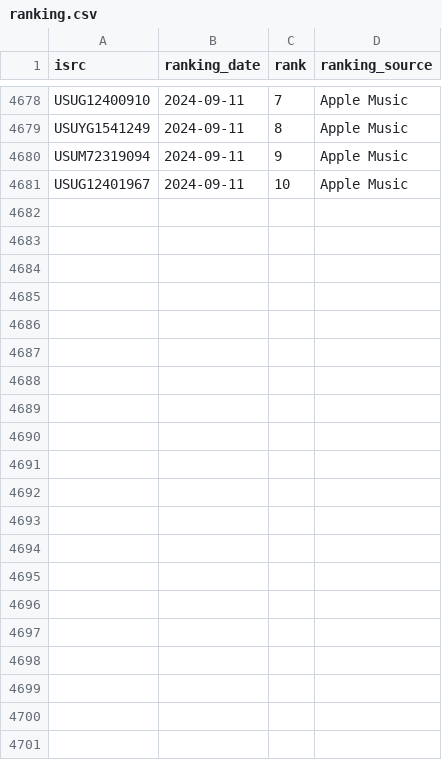
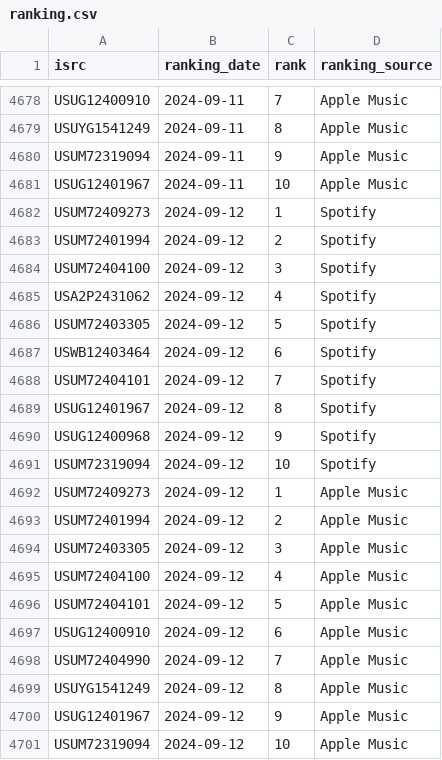
Before and after one commit to jarell-santella/daily-top-songs-etl, a CSV file: db/csv/ranking.csv, drawn as a sheet; only a part is shown, gaps mark what is left out; the diff names each change by its address in the sheet, - before the commit and + after, or states it on an @@ line.

Commit message:
chore(automated): add fetched daily data to csvs

```diff
--- a/db/csv/ranking.csv
+++ b/db/csv/ranking.csv
+row 4682: USUM72409273 | 2024-09-12 | 1 | Spotify
+row 4683: USUM72401994 | 2024-09-12 | 2 | Spotify
+row 4684: USUM72404100 | 2024-09-12 | 3 | Spotify
+row 4685: USA2P2431062 | 2024-09-12 | 4 | Spotify
+row 4686: USUM72403305 | 2024-09-12 | 5 | Spotify
+row 4687: USWB12403464 | 2024-09-12 | 6 | Spotify
+row 4688: USUM72404101 | 2024-09-12 | 7 | Spotify
+row 4689: USUG12401967 | 2024-09-12 | 8 | Spotify
+row 4690: USUG12400968 | 2024-09-12 | 9 | Spotify
+row 4691: USUM72319094 | 2024-09-12 | 10 | Spotify
+row 4692: USUM72409273 | 2024-09-12 | 1 | Apple Music
+row 4693: USUM72401994 | 2024-09-12 | 2 | Apple Music
+row 4694: USUM72403305 | 2024-09-12 | 3 | Apple Music
+row 4695: USUM72404100 | 2024-09-12 | 4 | Apple Music
+row 4696: USUM72404101 | 2024-09-12 | 5 | Apple Music
+row 4697: USUG12400910 | 2024-09-12 | 6 | Apple Music
+row 4698: USUM72404990 | 2024-09-12 | 7 | Apple Music
+row 4699: USUYG1541249 | 2024-09-12 | 8 | Apple Music
+row 4700: USUG12401967 | 2024-09-12 | 9 | Apple Music
+row 4701: USUM72319094 | 2024-09-12 | 10 | Apple Music
```
